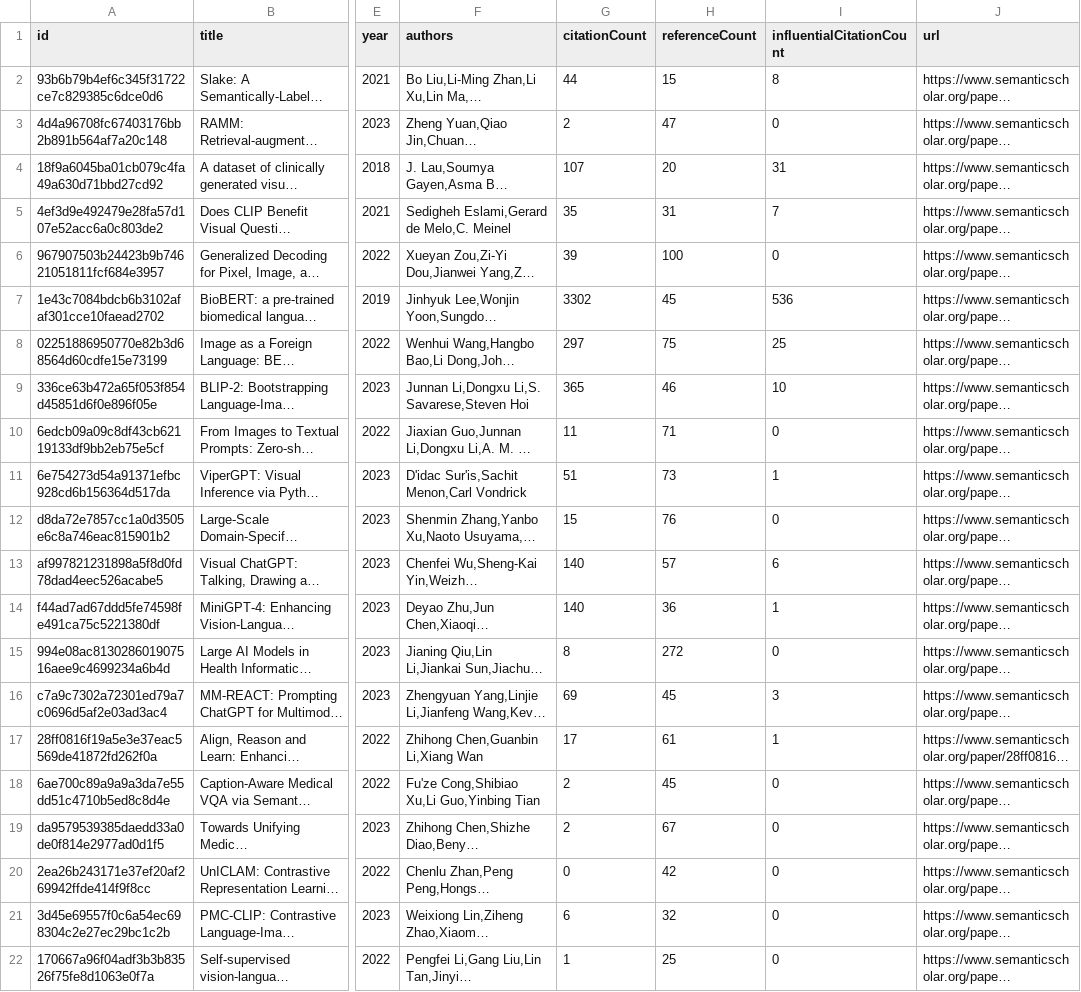
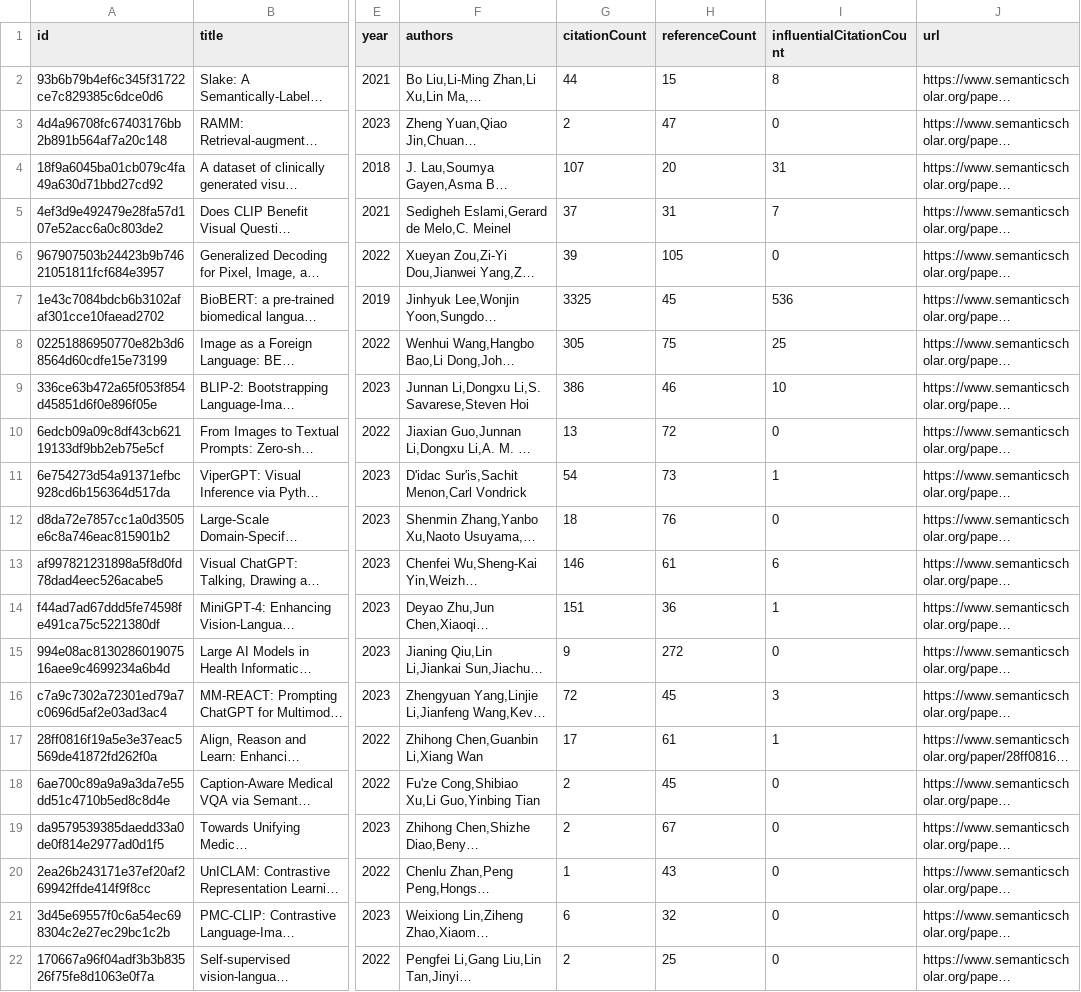
Before and after one commit to avi-jit/RadiologyQA, a CSV file: data/currentPapers.csv, drawn as a sheet; only a part is shown, gaps mark what is left out; long unchanged cells end in …; the diff names each change by its address in the sheet, - before the commit and + after, or states it on an @@ line.

Commit message:
Update paper data

```diff
--- a/data/currentPapers.csv
+++ b/data/currentPapers.csv
-G5 (citationCount): 35
+G5 (citationCount): 37
-H6 (referenceCount): 100
+H6 (referenceCount): 105
-G7 (citationCount): 3302
+G7 (citationCount): 3325
-G8 (citationCount): 297
+G8 (citationCount): 305
-G9 (citationCount): 365
+G9 (citationCount): 386
-G10 (citationCount): 11
+G10 (citationCount): 13
-H10 (referenceCount): 71
+H10 (referenceCount): 72
-G11 (citationCount): 51
+G11 (citationCount): 54
-G12 (citationCount): 15
+G12 (citationCount): 18
-G13 (citationCount): 140
+G13 (citationCount): 146
-H13 (referenceCount): 57
+H13 (referenceCount): 61
-G14 (citationCount): 140
+G14 (citationCount): 151
-G15 (citationCount): 8
+G15 (citationCount): 9
-G16 (citationCount): 69
+G16 (citationCount): 72
-G20 (citationCount): 0
+G20 (citationCount): 1
-H20 (referenceCount): 42
+H20 (referenceCount): 43
-G22 (citationCount): 1
+G22 (citationCount): 2
```
Also changed, not shown: 2 other files.
